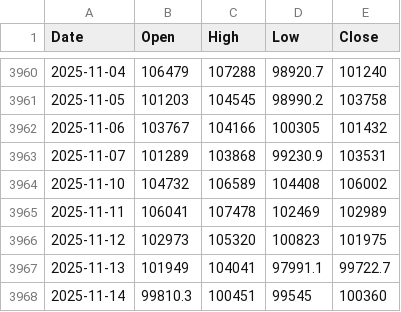
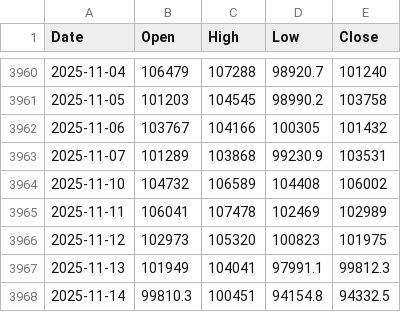
Before and after one commit to matthewprotti/btc_macro_agent_v2.py, a CSV file: data/BTCUSD.csv, drawn as a sheet; only a part is shown, gaps mark what is left out.

```diff
--- a/data/BTCUSD.csv
+++ b/data/BTCUSD.csv
@@ -3966,3 +3966,3 @@ Date,Open,High,Low,Close
 2025-11-12,102973,105320,100823,101975
-2025-11-13,101949,104041,97991.1,99722.7
-2025-11-14,99810.3,100451,99545,100360
+2025-11-13,101949,104041,97991.1,99812.3
+2025-11-14,99810.3,100451,94154.8,94332.5
```
Also changed, not shown: data/DXY.csv, data/REALYLD.csv, 2 other files.
